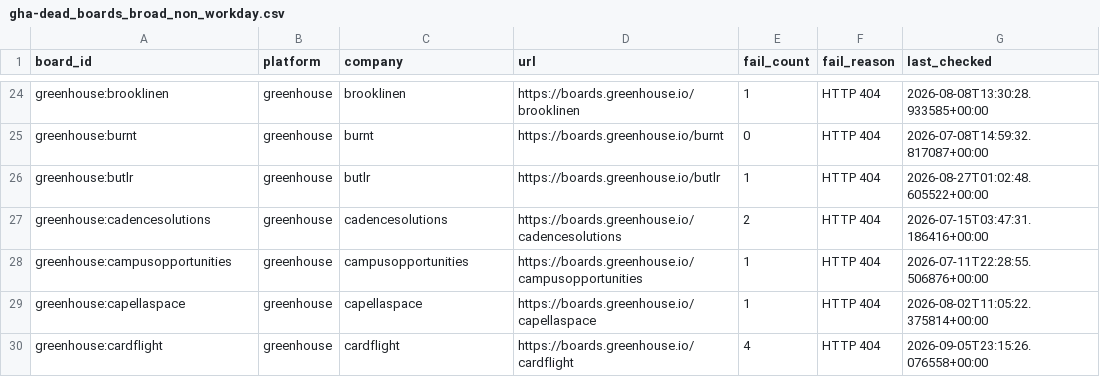
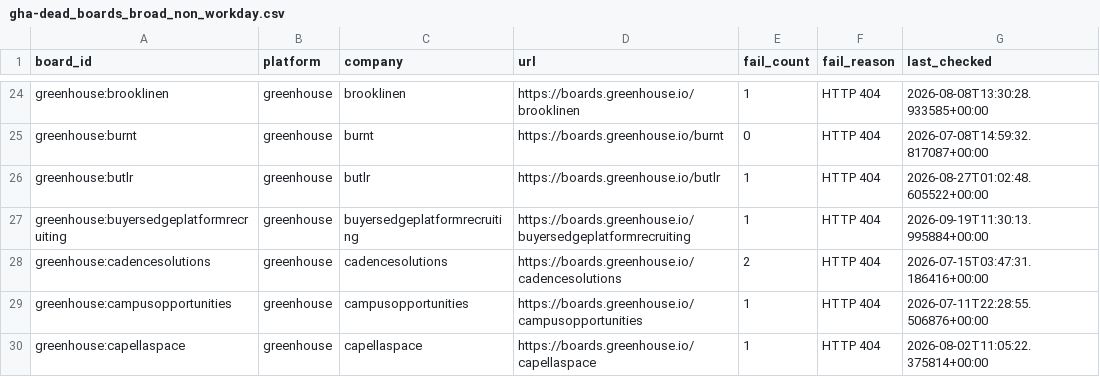
Before and after one commit to chandalagufus/job, a CSV file: state/gha-dead_boards_broad_non_workday.csv, drawn as a sheet; only a part is shown, gaps mark what is left out; the shorter side is filled out with more unchanged rows.

```diff
--- a/state/gha-dead_boards_broad_non_workday.csv
+++ b/state/gha-dead_boards_broad_non_workday.csv
@@ -26,2 +26,3 @@ greenhouse:burnt,greenhouse,burnt,https://boards.greenhouse.io/burnt,0,HTTP 404,
 greenhouse:butlr,greenhouse,butlr,https://boards.greenhouse.io/butlr,1,HTTP 404,2026-08-27T01:02:48.605522+00:00
+greenhouse:buyersedgeplatformrecruiting,greenhouse,buyersedgeplatformrecruiting,https://boards.greenhouse.io/buyersedgeplatformrecruiting,1,HTTP 404,2026-09-19T11:30:13.995884+00:00
 greenhouse:cadencesolutions,greenhouse,cadencesolutions,https://boards.greenhouse.io/cadencesolutions,2,HTTP 404,2026-07-15T03:47:31.186416+00:00
```
Also changed, not shown: 1 other file.
